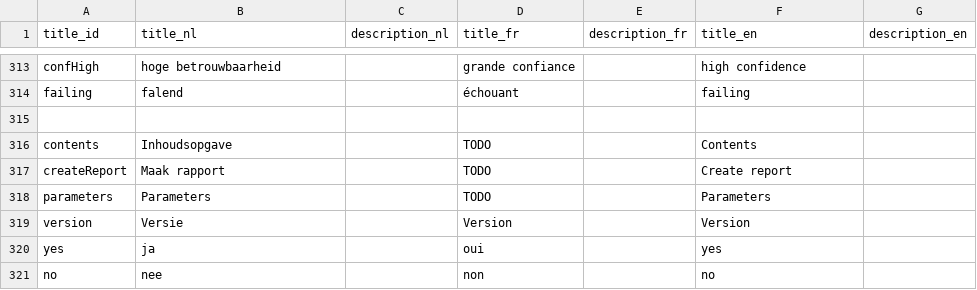
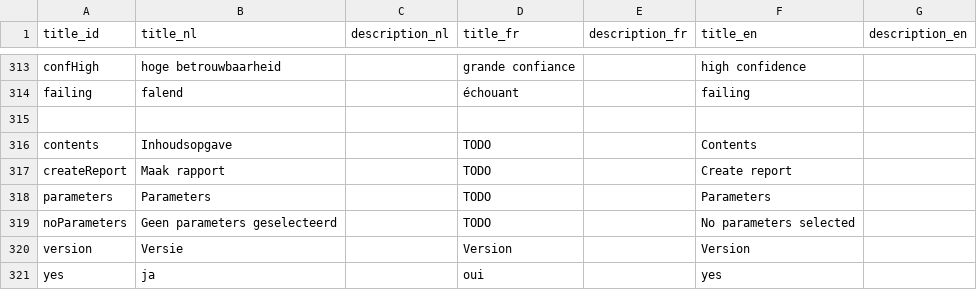
Before and after one commit to inbo/aspbo, a CSV file: data/output/UAT_direct/translations.csv, drawn as a sheet; only a part is shown, gaps mark what is left out; the shorter side is filled out with more unchanged rows.

Commit message:
Update translations.csv

```diff
--- a/data/output/UAT_direct/translations.csv
+++ b/data/output/UAT_direct/translations.csv
@@ -327,2 +327,3 @@ createReport;Maak rapport;;TODO;;Create report;
 parameters;Parameters;;TODO;;Parameters;
+noParameters;Geen parameters geselecteerd;;TODO;;No parameters selected;
 version;Versie;;Version;;Version;
```
